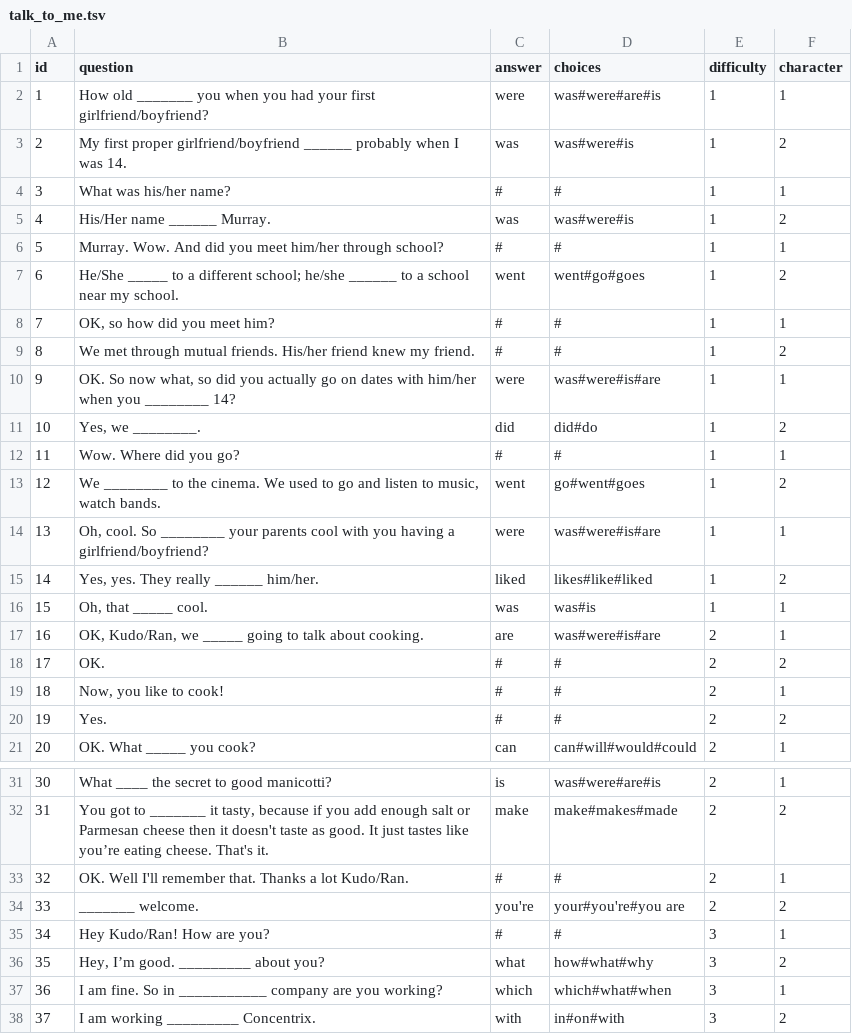
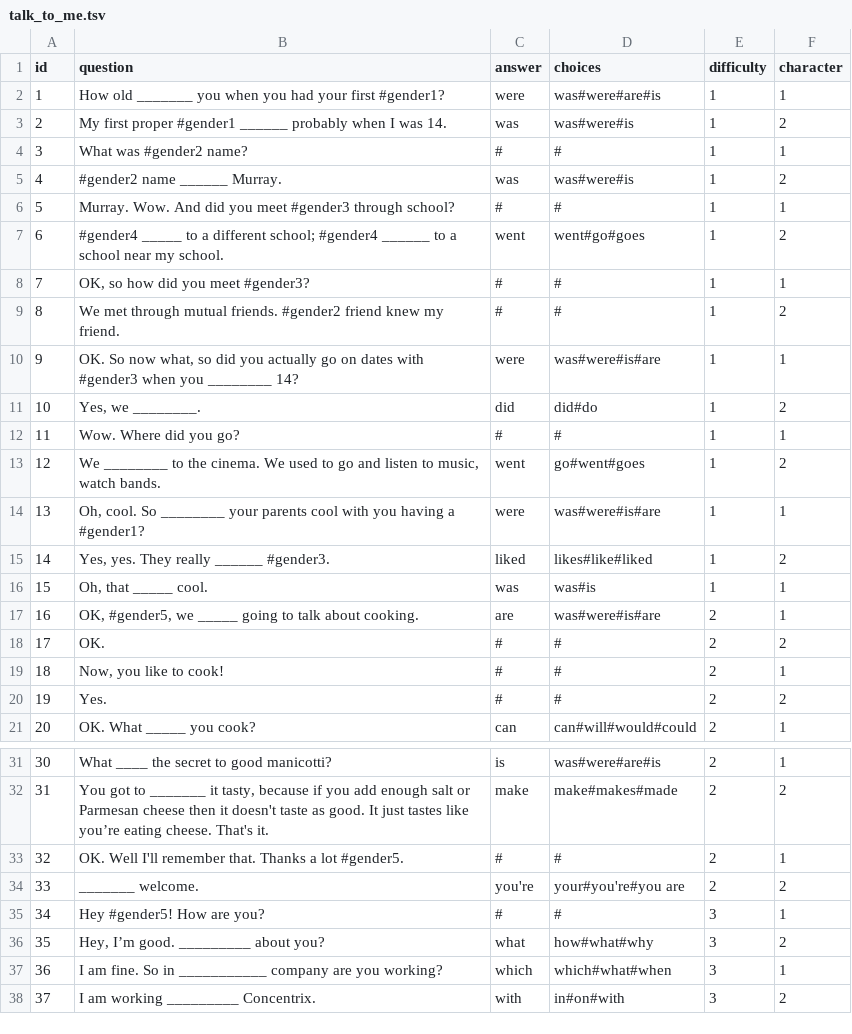
Before and after one commit to kris0999/android_quiz_game, a TSV file: app/src/main/res/raw/talk_to_me.tsv, drawn as a sheet; only a part is shown, gaps mark what is left out.

Commit message:
Added gender parser, Added level unlocking, Update questions

```diff
--- a/app/src/main/res/raw/talk_to_me.tsv
+++ b/app/src/main/res/raw/talk_to_me.tsv
@@ -1,11 +1,11 @@
 id	question	answer	choices	difficulty	character
-1	How old _______ you when you had your first girlfriend/boyfriend?	were	was#were#are#is	1	1
-2	My first proper girlfriend/boyfriend ______  probably when I was 14.	was	was#were#is	1	2
-3	What was his/her name?	#	#	1	1
-4	His/Her name ______ Murray.	was	was#were#is	1	2
-5	Murray. Wow. And did you meet him/her through school?	#	#	1	1
-6	He/She _____ to a different school; he/she ______ to a school near my school.	went	went#go#goes	1	2
-7	"OK, so how did you meet him?"	#	#	1	1
-8	We met through mutual friends. His/her friend knew my friend.	#	#	1	2
-9	"OK. So now what, so did you actually go on dates with him/her when you ________ 14?"	were	was#were#is#are	1	1
+1	How old _______ you when you had your first #gender1?	were	was#were#are#is	1	1
+2	My first proper #gender1 ______  probably when I was 14.	was	was#were#is	1	2
+3	What was #gender2 name?	#	#	1	1
+4	#gender2 name ______ Murray.	was	was#were#is	1	2
+5	Murray. Wow. And did you meet #gender3 through school?	#	#	1	1
+6	#gender4 _____ to a different school; #gender4 ______ to a school near my school.	went	went#go#goes	1	2
+7	"OK, so how did you meet #gender3?"	#	#	1	1
+8	We met through mutual friends. #gender2 friend knew my friend.	#	#	1	2
+9	"OK. So now what, so did you actually go on dates with #gender3 when you ________ 14?"	were	was#were#is#are	1	1
 10	"Yes, we ________."	did	did#do	1	2
@@ -13,6 +13,6 @@ id	question	answer	choices	difficulty	character
 12	"We ________ to the cinema. We used to go and listen to music, watch bands."	went	go#went#goes	1	2
-13	"Oh, cool. So ________ your parents cool with you having a girlfriend/boyfriend?"	were	was#were#is#are	1	1
-14	"Yes, yes. They really  ______  him/her."	liked	likes#like#liked	1	2
+13	"Oh, cool. So ________ your parents cool with you having a #gender1?"	were	was#were#is#are	1	1
+14	"Yes, yes. They really  ______  #gender3."	liked	likes#like#liked	1	2
 15	"Oh, that _____ cool."	was	was#is	1	1
-16	"OK, Kudo/Ran, we _____ going to talk about cooking."	are	was#were#is#are	2	1
+16	"OK, #gender5, we _____ going to talk about cooking."	are	was#were#is#are	2	1
 17	OK.	#	#	2	2
@@ -32,5 +32,5 @@ id	question	answer	choices	difficulty	character
 31	"You got to _______ it tasty, because if you add enough salt or Parmesan cheese then it doesn't taste as good. It just tastes like you’re eating cheese. That's it."	make	make#makes#made	2	2
-32	OK. Well I'll remember that. Thanks a lot Kudo/Ran.	#	#	2	1
+32	OK. Well I'll remember that. Thanks a lot #gender5.	#	#	2	1
 33	_______ welcome.	you're	your#you're#you are	2	2
-34	Hey Kudo/Ran! How are you?	#	#	3	1
+34	Hey #gender5! How are you?	#	#	3	1
 35	"Hey, I’m good. _________ about you?"	what	how#what#why	3	2
```
Also changed, not shown: 5 other files.
